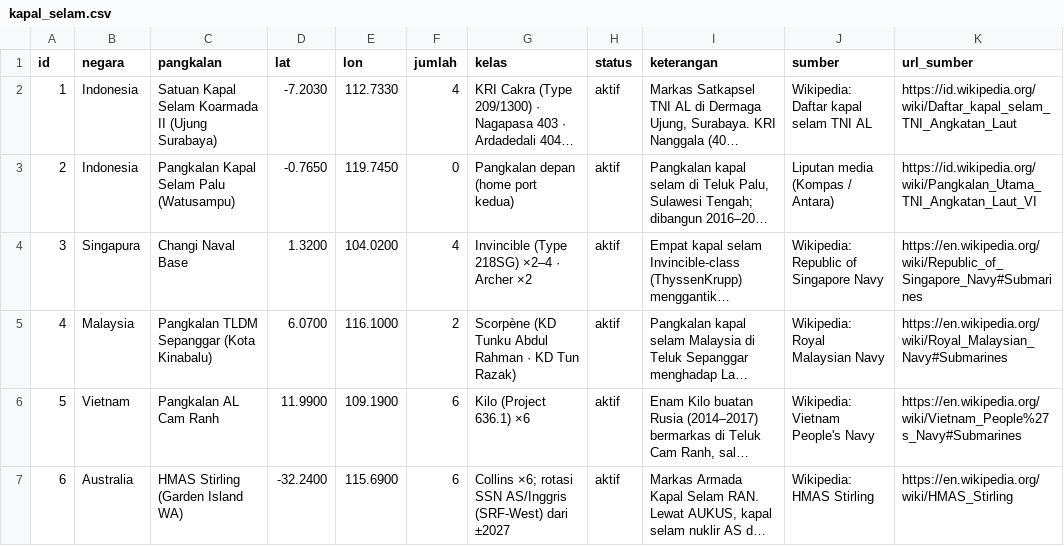
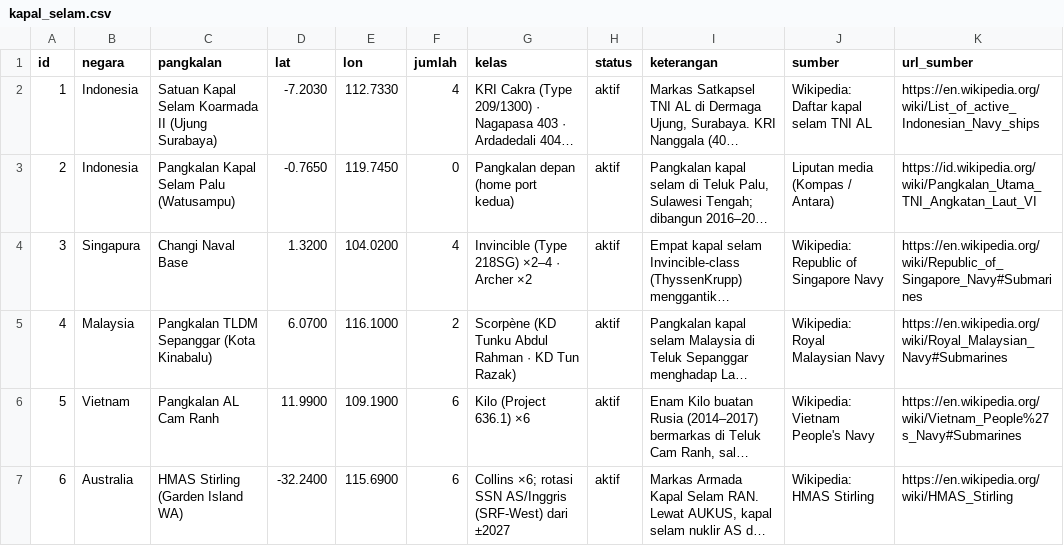
Before and after one commit to Avalon2222/eye-of-garuda, a CSV file: data/kapal_selam.csv, drawn as a sheet; only a part is shown; long unchanged cells end in …; the diff names each change by its address in the sheet, - before the commit and + after, or states it on an @@ line.

```diff
--- a/data/kapal_selam.csv
+++ b/data/kapal_selam.csv
-K2 (url_sumber): https://id.wikipedia.org/wiki/Daftar_kapal_selam_TNI_Angkatan_Laut
+K2 (url_sumber): https://en.wikipedia.org/wiki/List_of_active_Indonesian_Navy_ships
```
Also changed, not shown: data/insiden.csv, data/pangkalan_asing.csv, 6 other files.
